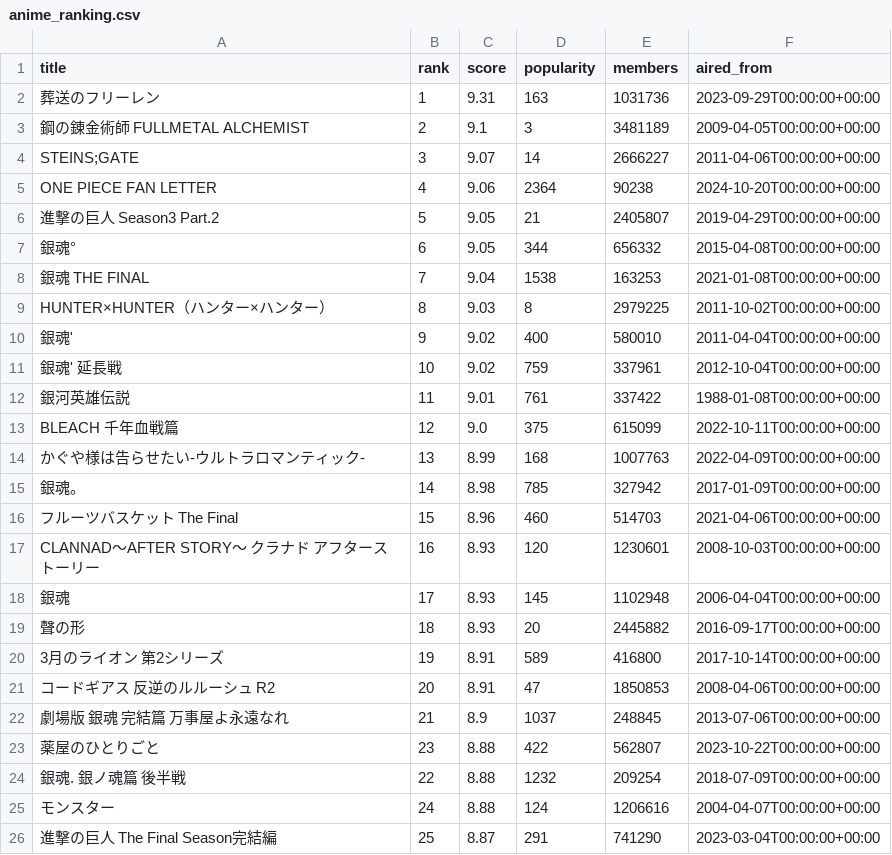
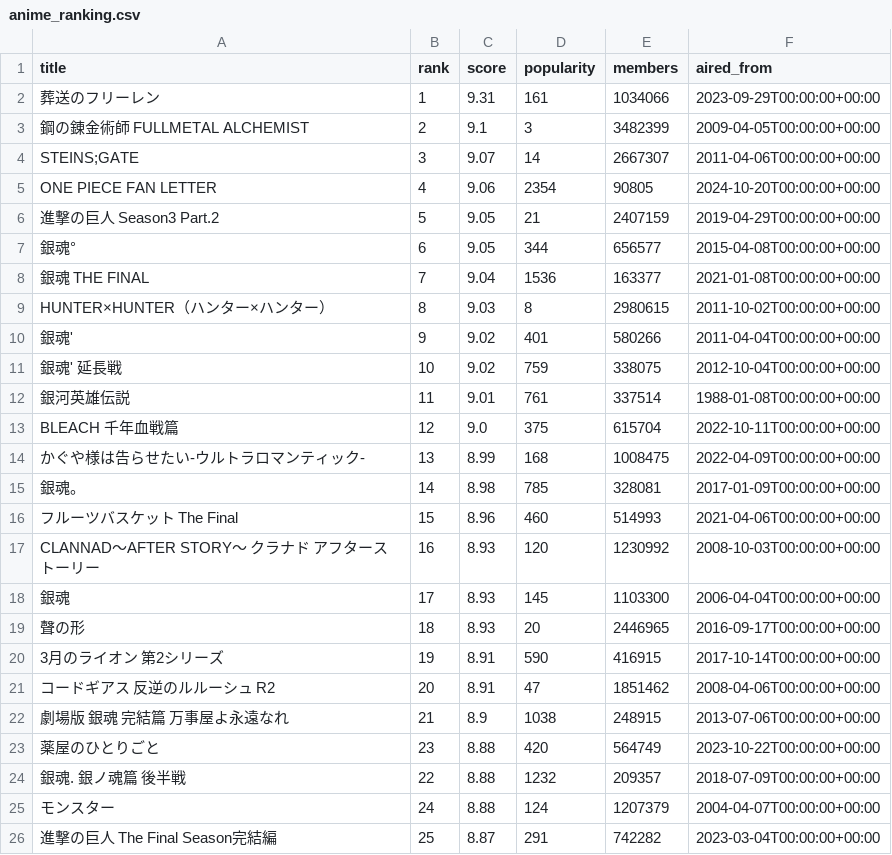
Before and after one commit to ArielChen33/anime_investigation_website, a CSV file: backend/anime_ranking.csv, drawn as a sheet.

```diff
--- a/backend/anime_ranking.csv
+++ b/backend/anime_ranking.csv
@@ -1,26 +1,26 @@
 title,rank,score,popularity,members,aired_from
-葬送のフリーレン,1,9.31,163,1031736,2023-09-29T00:00:00+00:00
-鋼の錬金術師 FULLMETAL ALCHEMIST,2,9.1,3,3481189,2009-04-05T00:00:00+00:00
-STEINS;GATE,3,9.07,14,2666227,2011-04-06T00:00:00+00:00
-ONE PIECE FAN LETTER,4,9.06,2364,90238,2024-10-20T00:00:00+00:00
-進撃の巨人 Season3 Part.2,5,9.05,21,2405807,2019-04-29T00:00:00+00:00
-銀魂°,6,9.05,344,656332,2015-04-08T00:00:00+00:00
-銀魂 THE FINAL,7,9.04,1538,163253,2021-01-08T00:00:00+00:00
-HUNTER×HUNTER（ハンター×ハンター）,8,9.03,8,2979225,2011-10-02T00:00:00+00:00
-銀魂',9,9.02,400,580010,2011-04-04T00:00:00+00:00
-銀魂' 延長戦,10,9.02,759,337961,2012-10-04T00:00:00+00:00
-銀河英雄伝説,11,9.01,761,337422,1988-01-08T00:00:00+00:00
-BLEACH 千年血戦篇,12,9.0,375,615099,2022-10-11T00:00:00+00:00
-かぐや様は告らせたい-ウルトラロマンティック-,13,8.99,168,1007763,2022-04-09T00:00:00+00:00
-銀魂。,14,8.98,785,327942,2017-01-09T00:00:00+00:00
-フルーツバスケット The Final,15,8.96,460,514703,2021-04-06T00:00:00+00:00
-CLANNAD〜AFTER STORY〜 クラナド アフターストーリー,16,8.93,120,1230601,2008-10-03T00:00:00+00:00
-銀魂,17,8.93,145,1102948,2006-04-04T00:00:00+00:00
-聲の形,18,8.93,20,2445882,2016-09-17T00:00:00+00:00
-3月のライオン 第2シリーズ,19,8.91,589,416800,2017-10-14T00:00:00+00:00
-コードギアス 反逆のルルーシュ R2,20,8.91,47,1850853,2008-04-06T00:00:00+00:00
-劇場版 銀魂 完結篇 万事屋よ永遠なれ,21,8.9,1037,248845,2013-07-06T00:00:00+00:00
-薬屋のひとりごと,23,8.88,422,562807,2023-10-22T00:00:00+00:00
-銀魂. 銀ノ魂篇 後半戦,22,8.88,1232,209254,2018-07-09T00:00:00+00:00
-モンスター,24,8.88,124,1206616,2004-04-07T00:00:00+00:00
-進撃の巨人 The Final Season完結編,25,8.87,291,741290,2023-03-04T00:00:00+00:00
+葬送のフリーレン,1,9.31,161,1034066,2023-09-29T00:00:00+00:00
+鋼の錬金術師 FULLMETAL ALCHEMIST,2,9.1,3,3482399,2009-04-05T00:00:00+00:00
+STEINS;GATE,3,9.07,14,2667307,2011-04-06T00:00:00+00:00
+ONE PIECE FAN LETTER,4,9.06,2354,90805,2024-10-20T00:00:00+00:00
+進撃の巨人 Season3 Part.2,5,9.05,21,2407159,2019-04-29T00:00:00+00:00
+銀魂°,6,9.05,344,656577,2015-04-08T00:00:00+00:00
+銀魂 THE FINAL,7,9.04,1536,163377,2021-01-08T00:00:00+00:00
+HUNTER×HUNTER（ハンター×ハンター）,8,9.03,8,2980615,2011-10-02T00:00:00+00:00
+銀魂',9,9.02,401,580266,2011-04-04T00:00:00+00:00
+銀魂' 延長戦,10,9.02,759,338075,2012-10-04T00:00:00+00:00
+銀河英雄伝説,11,9.01,761,337514,1988-01-08T00:00:00+00:00
+BLEACH 千年血戦篇,12,9.0,375,615704,2022-10-11T00:00:00+00:00
+かぐや様は告らせたい-ウルトラロマンティック-,13,8.99,168,1008475,2022-04-09T00:00:00+00:00
+銀魂。,14,8.98,785,328081,2017-01-09T00:00:00+00:00
+フルーツバスケット The Final,15,8.96,460,514993,2021-04-06T00:00:00+00:00
+CLANNAD〜AFTER STORY〜 クラナド アフターストーリー,16,8.93,120,1230992,2008-10-03T00:00:00+00:00
+銀魂,17,8.93,145,1103300,2006-04-04T00:00:00+00:00
+聲の形,18,8.93,20,2446965,2016-09-17T00:00:00+00:00
+3月のライオン 第2シリーズ,19,8.91,590,416915,2017-10-14T00:00:00+00:00
+コードギアス 反逆のルルーシュ R2,20,8.91,47,1851462,2008-04-06T00:00:00+00:00
+劇場版 銀魂 完結篇 万事屋よ永遠なれ,21,8.9,1038,248915,2013-07-06T00:00:00+00:00
+薬屋のひとりごと,23,8.88,420,564749,2023-10-22T00:00:00+00:00
+銀魂. 銀ノ魂篇 後半戦,22,8.88,1232,209357,2018-07-09T00:00:00+00:00
+モンスター,24,8.88,124,1207379,2004-04-07T00:00:00+00:00
+進撃の巨人 The Final Season完結編,25,8.87,291,742282,2023-03-04T00:00:00+00:00
```
Also changed, not shown: 2 other files.
